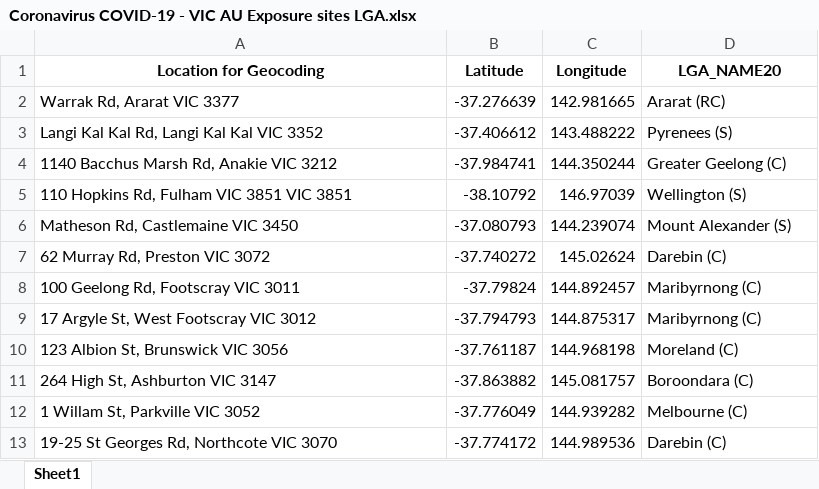
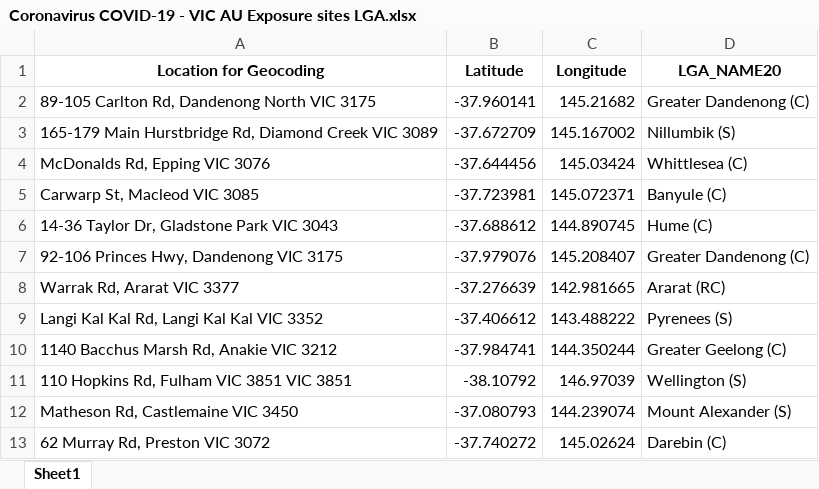
Before and after one commit to Mike-Honey/covid-19-vic-au, an Excel workbook: Coronavirus COVID-19 - VIC AU Exposure sites LGA.xlsx, sheet Sheet1, drawn as a sheet; only a part is shown; the shorter side is filled out with more unchanged rows; values as stored, in another font and other column widths than the file's, no borders; the diff names each change by its address in the sheet, - before the commit and + after, or states it on an @@ line.

```diff
--- a/Coronavirus COVID-19 - VIC AU Exposure sites LGA.xlsx (sheet Sheet1)
+++ b/Coronavirus COVID-19 - VIC AU Exposure sites LGA.xlsx (sheet Sheet1)
+row 2: 89-105 Carlton Rd, Dandenong North VIC 3175 | -37.960141 | 145.21682 | Greater Dandenong (C)
+row 3: 165-179 Main Hurstbridge Rd, Diamond Creek VIC 3089 | -37.672709 | 145.167002 | Nillumbik (S)
+row 4: McDonalds Rd, Epping VIC 3076 | -37.644456 | 145.03424 | Whittlesea (C)
+row 5: Carwarp St, Macleod VIC 3085 | -37.723981 | 145.072371 | Banyule (C)
+row 6: 14-36 Taylor Dr, Gladstone Park VIC 3043 | -37.688612 | 144.890745 | Hume (C)
+row 7: 92-106 Princes Hwy, Dandenong VIC 3175 | -37.979076 | 145.208407 | Greater Dandenong (C)
```
Also changed, not shown: Coronavirus COVID-19 - VIC AU Exposure sites.xlsx, 2 other files.
